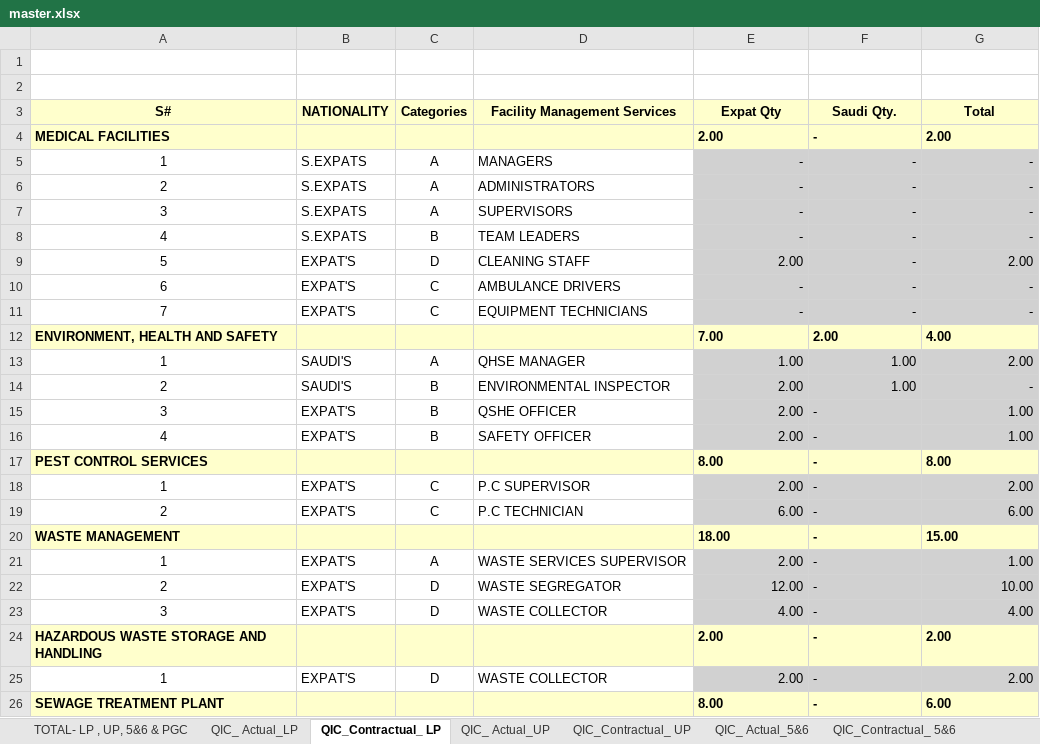
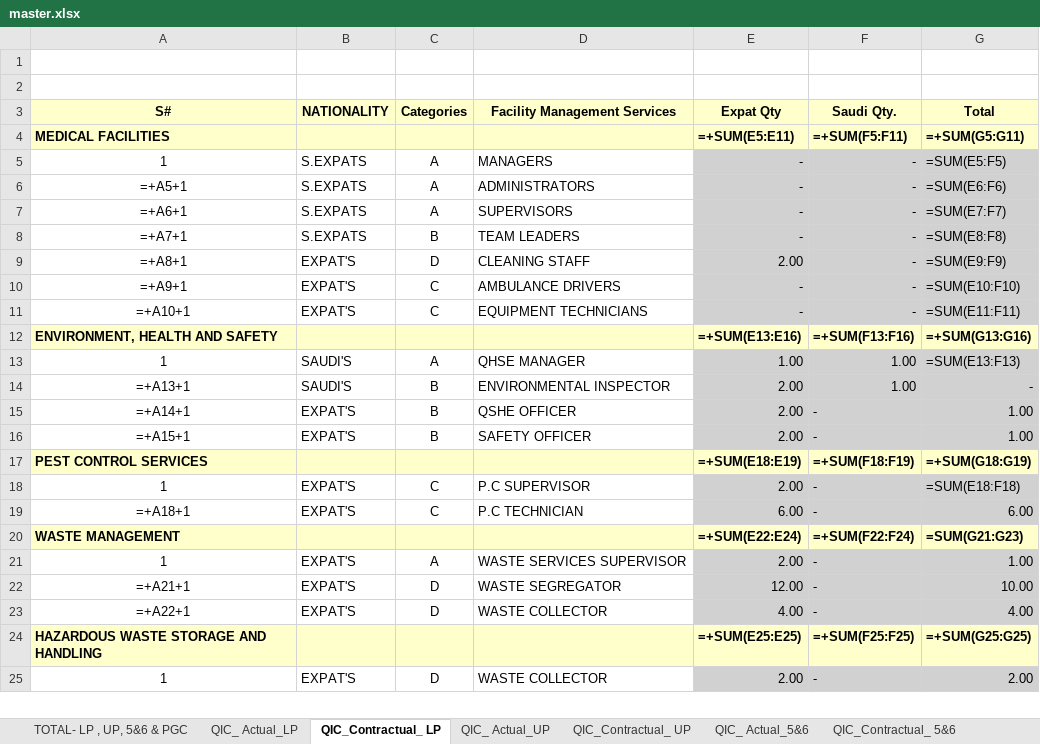
Before and after one commit to Shadab8081/Contractual-Vs-Actual, an Excel workbook: data/master.xlsx, sheet QIC_Contractual_ LP, drawn as a sheet; only a part is shown; values as stored, in another font and other column widths than the file's, no borders; formulas without a stored value are shown as written; conditional formats not drawn; removed rows and columns are numbered as before the commit, all else as after; the diff covers the shown part only; the diff names each change by its address in the sheet, - before the commit and + after, or states it on an @@ line.

```diff
--- a/data/master.xlsx (sheet QIC_Contractual_ LP)
+++ b/data/master.xlsx (sheet QIC_Contractual_ LP)
-row 4: MEDICAL FACILITIES |  |  |  | 2.00 | - | 2.00
+row 4: MEDICAL FACILITIES |  |  |  | =+SUM(E5:E11) | =+SUM(F5:F11) | =+SUM(G5:G11)
-G5 (Total): -
+G5 (Total): =SUM(E5:F5)
-A6 (S#): 2
+A6 (S#): =+A5+1
-G6 (Total): -
+G6 (Total): =SUM(E6:F6)
-A7 (S#): 3
+A7 (S#): =+A6+1
-G7 (Total): -
+G7 (Total): =SUM(E7:F7)
-A8 (S#): 4
+A8 (S#): =+A7+1
-G8 (Total): -
+G8 (Total): =SUM(E8:F8)
-A9 (S#): 5
+A9 (S#): =+A8+1
-G9 (Total): 2.00
+G9 (Total): =SUM(E9:F9)
-A10 (S#): 6
+A10 (S#): =+A9+1
-G10 (Total): -
+G10 (Total): =SUM(E10:F10)
-A11 (S#): 7
+A11 (S#): =+A10+1
-G11 (Total): -
+G11 (Total): =SUM(E11:F11)
-row 12: ENVIRONMENT, HEALTH AND SAFETY |  |  |  | 7.00 | 2.00 | 4.00
+row 12: ENVIRONMENT, HEALTH AND SAFETY |  |  |  | =+SUM(E13:E16) | =+SUM(F13:F16) | =+SUM(G13:G16)
-G13 (Total): 2.00
+G13 (Total): =SUM(E13:F13)
-A14 (S#): 2
+A14 (S#): =+A13+1
-A15 (S#): 3
+A15 (S#): =+A14+1
-A16 (S#): 4
+A16 (S#): =+A15+1
-row 17: PEST CONTROL SERVICES |  |  |  | 8.00 | - | 8.00
+row 17: PEST CONTROL SERVICES |  |  |  | =+SUM(E18:E19) | =+SUM(F18:F19) | =+SUM(G18:G19)
-G18 (Total): 2.00
+G18 (Total): =SUM(E18:F18)
-A19 (S#): 2
+A19 (S#): =+A18+1
-row 20: WASTE MANAGEMENT |  |  |  | 18.00 | - | 15.00
+row 20: WASTE MANAGEMENT |  |  |  | =+SUM(E22:E24) | =+SUM(F22:F24) | =SUM(G21:G23)
-A22 (S#): 2
+A22 (S#): =+A21+1
-A23 (S#): 3
+A23 (S#): =+A22+1
-row 24: HAZARDOUS WASTE STORAGE AND HANDLING |  |  |  | 2.00 | - | 2.00
+row 24: HAZARDOUS WASTE STORAGE AND HANDLING |  |  |  | =+SUM(E25:E25) | =+SUM(F25:F25) | =+SUM(G25:G25)
-row 26: SEWAGE TREATMENT PLANT |  |  |  | 8.00 | - | 6.00
```
Also changed, not shown: 14 added rows, 13 removed rows and 97 edited cells elsewhere in this sheet, sheet TOTAL- LP , UP, 5&6 & PGC, sheet QIC_ Actual_LP, sheet QIC_ Actual_UP, sheet QIC_Contractual_ UP, sheet QIC_ Actual_5&6, sheet QIC_Contractual_ 5&6, charts or pictures.
